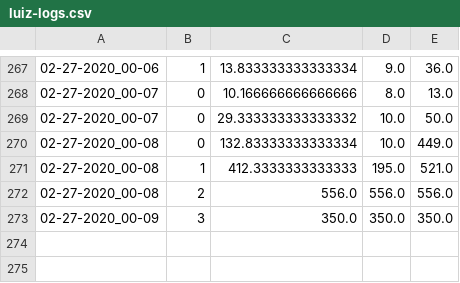
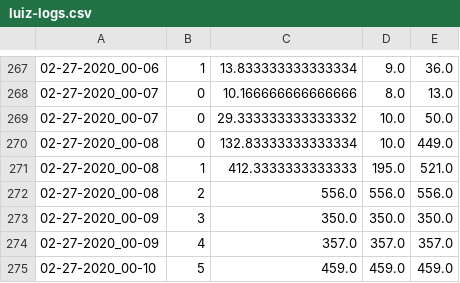
Before and after one commit to cepedus/Genetic-RL, a CSV file: models/cartpole/luiz-logs.csv, drawn as a sheet; only a part is shown, gaps mark what is left out.

Commit message:
[update] luiz-log

```diff
--- a/models/cartpole/luiz-logs.csv
+++ b/models/cartpole/luiz-logs.csv
@@ -273 +273,3 @@
 02-27-2020_00-09,3,350.0,350.0,350.0
+02-27-2020_00-09,4,357.0,357.0,357.0
+02-27-2020_00-10,5,459.0,459.0,459.0
```
